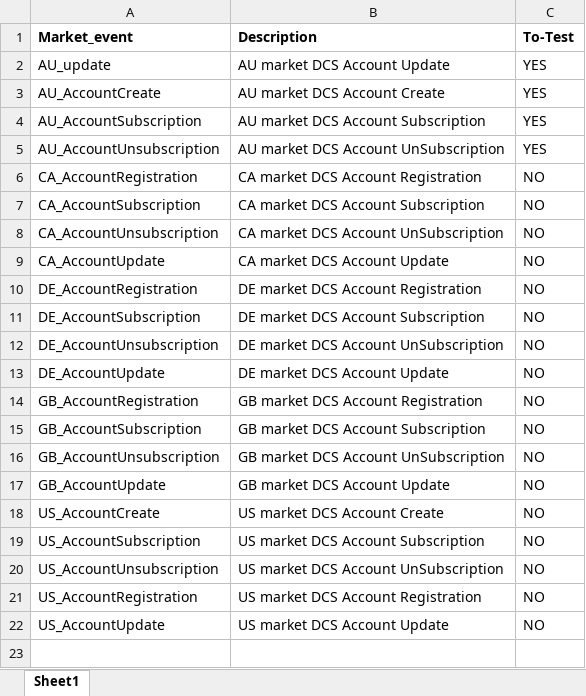
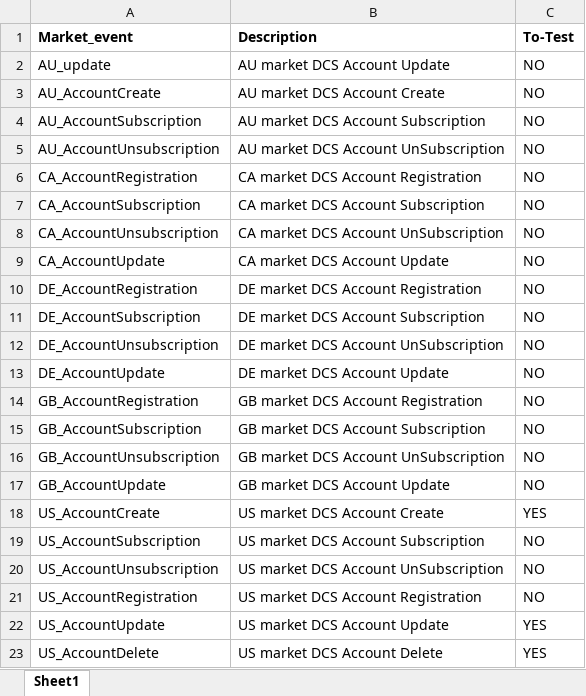
Before and after one commit to prabhug2003/gitnub-demo, an Excel workbook: JenkinTrigger.xlsx, sheet Sheet1, drawn as a sheet; values as stored, in another font and other column widths than the file's, no borders; the diff names each change by its address in the sheet, - before the commit and + after, or states it on an @@ line.

Commit message:
Add files via upload

```diff
--- a/JenkinTrigger.xlsx (sheet Sheet1)
+++ b/JenkinTrigger.xlsx (sheet Sheet1)
-C2:C5 (To-Test): YES
+C2:C5 (To-Test): NO
-C18 (To-Test): NO
+C18 (To-Test): YES
-C22 (To-Test): NO
+C22 (To-Test): YES
+row 23: US_AccountDelete | US market DCS Account Delete | YES
```
